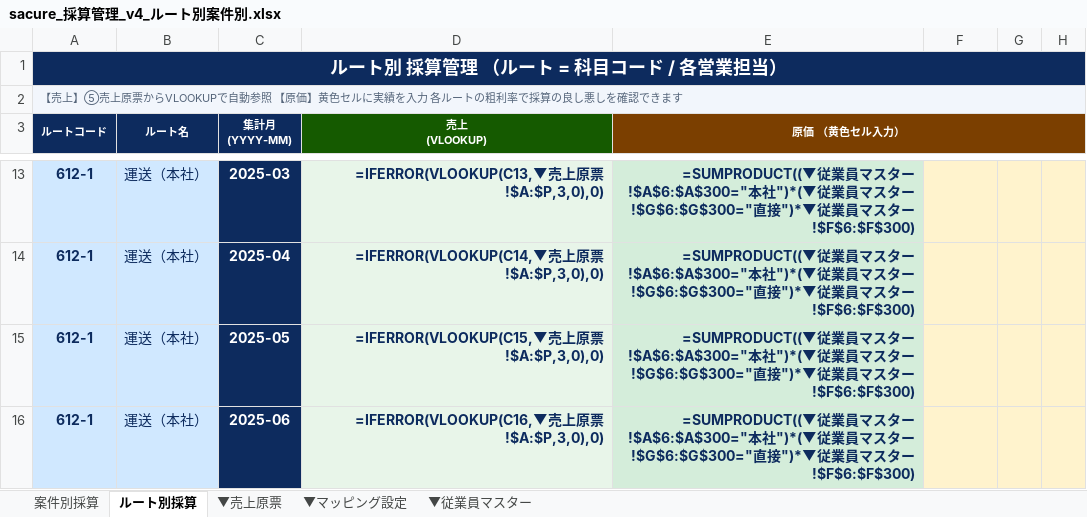
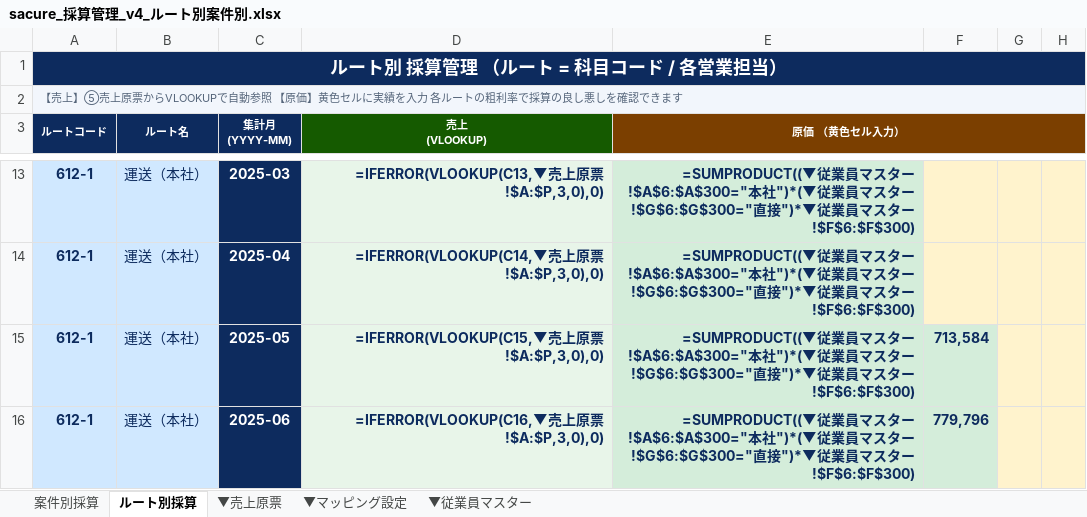
Before and after one commit to monomapblog-ui/sacure, an Excel workbook: sacure_採算管理_v4_ルート別案件別.xlsx, sheet ルート別採算, drawn as a sheet; only a part is shown, gaps mark what is left out; values as stored, in another font and other column widths than the file's, no borders; formulas without a stored value are shown as written; conditional formats not drawn; the diff covers the shown part only; the diff names each change by its address in the sheet, - before the commit and + after, or states it on an @@ line.

```diff
--- a/sacure_採算管理_v4_ルート別案件別.xlsx (sheet ルート別採算)
+++ b/sacure_採算管理_v4_ルート別案件別.xlsx (sheet ルート別採算)
-F15: (empty)
+F15: 713,584
-F15:F16 fill: #FFF3CD
+F15:F16 fill: #D4EDDA
-F16: (empty)
+F16: 779,796
```
Also changed, not shown: 13 edited cells and cell formats elsewhere in this sheet, 1 other file.
